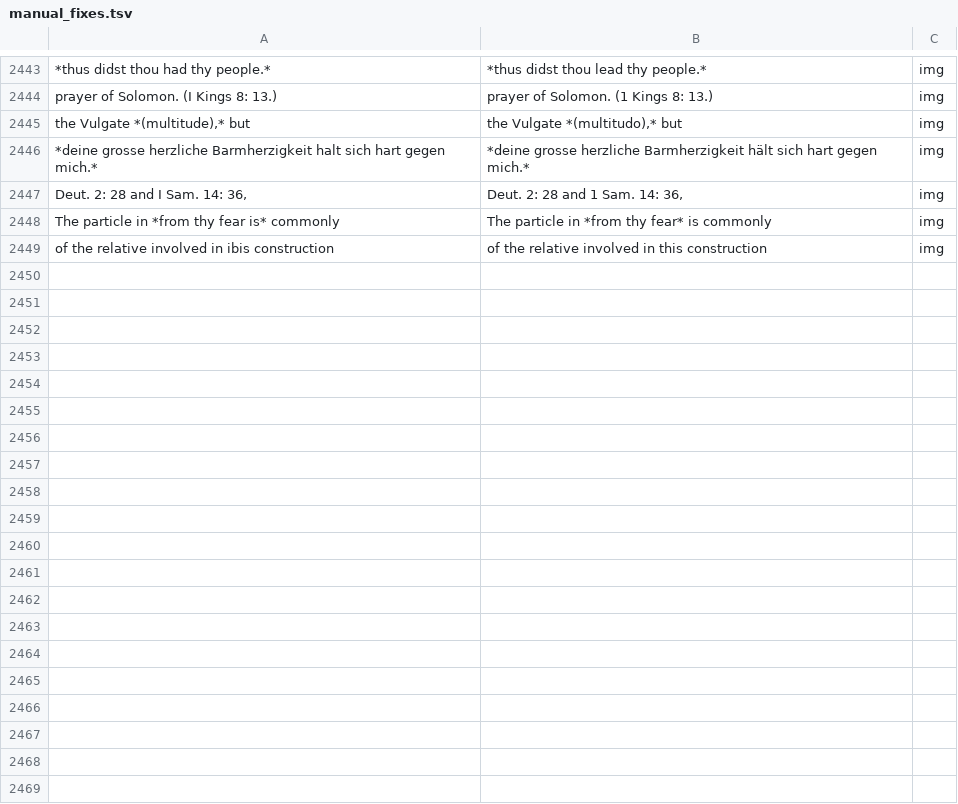
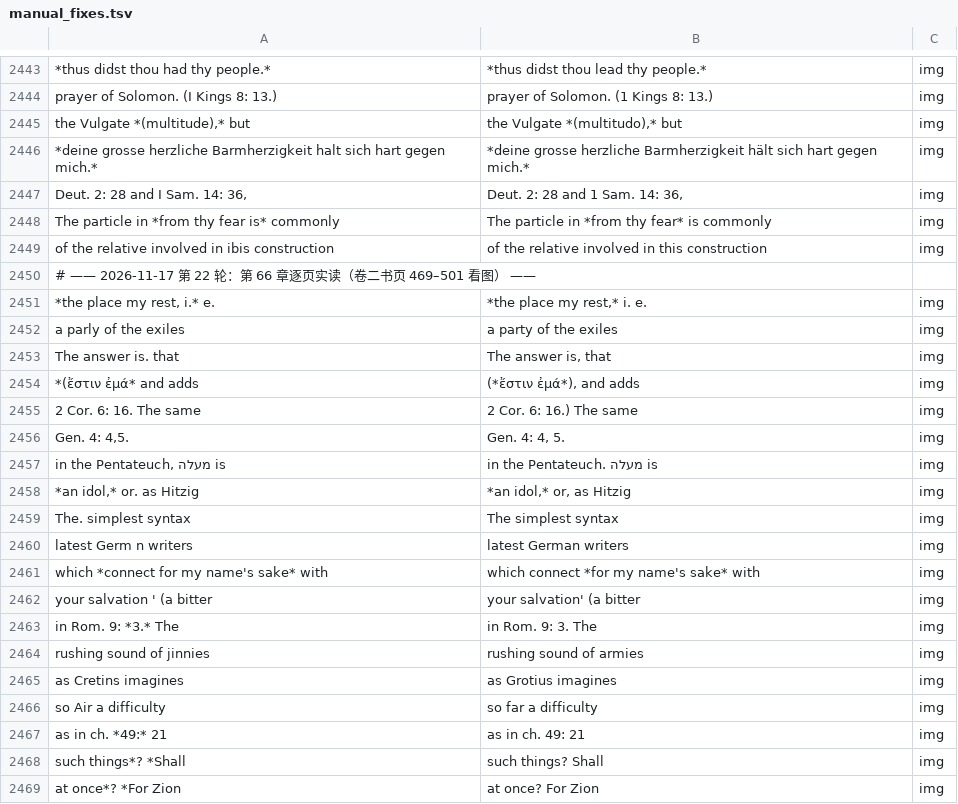
Before and after one commit to whcjb/whcjb.github.io, a TSV file: alexander_raw/isaiah/manual_fixes.tsv, drawn as a sheet; only a part is shown, gaps mark what is left out; the diff covers the shown part only.

```diff
--- a/alexander_raw/isaiah/manual_fixes.tsv
+++ b/alexander_raw/isaiah/manual_fixes.tsv
@@ -2449 +2449,21 @@ The particle in *from thy fear is* commonly	The particle in *from thy fear* is c
 of the relative involved in ibis construction	of the relative involved in this construction	img
+# —— 2026-11-17 第 22 轮：第 66 章逐页实读（卷二书页 469–501 看图） ——
+*the place my rest, i.* e.	*the place my rest,* i. e.	img
+a parly of the exiles	a party of the exiles	img
+The answer is. that	The answer is, that	img
+*(ἔστιν ἐμά* and adds	(*ἔστιν ἐμά*), and adds	img
+2 Cor. 6: 16. The same	2 Cor. 6: 16.) The same	img
+Gen. 4: 4,5.	Gen. 4: 4, 5.	img
+in the Pentateuch, מעלה is	in the Pentateuch. מעלה is	img
+*an idol,* or. as Hitzig	*an idol,* or, as Hitzig	img
+The. simplest syntax	The simplest syntax	img
+latest Germ n writers	latest German writers	img
+which *connect for my name's sake* with	which connect *for my name's sake* with	img
+your salvation ' (a bitter	your salvation' (a bitter	img
+in Rom. 9: *3.* The	in Rom. 9: 3. The	img
+rushing sound of jinnies	rushing sound of armies	img
+as Cretins imagines	as Grotius imagines	img
+so Air a difficulty	so far a difficulty	img
+as in ch. *49:* 21	as in ch. 49: 21	img
+such things*? *Shall	such things? Shall	img
+at once*? *For Zion	at once? For Zion	img
```
Also changed, not shown: 48 added rows elsewhere in this file, alexander_raw/isaiah/foreign_image.tsv, 17 other files.
